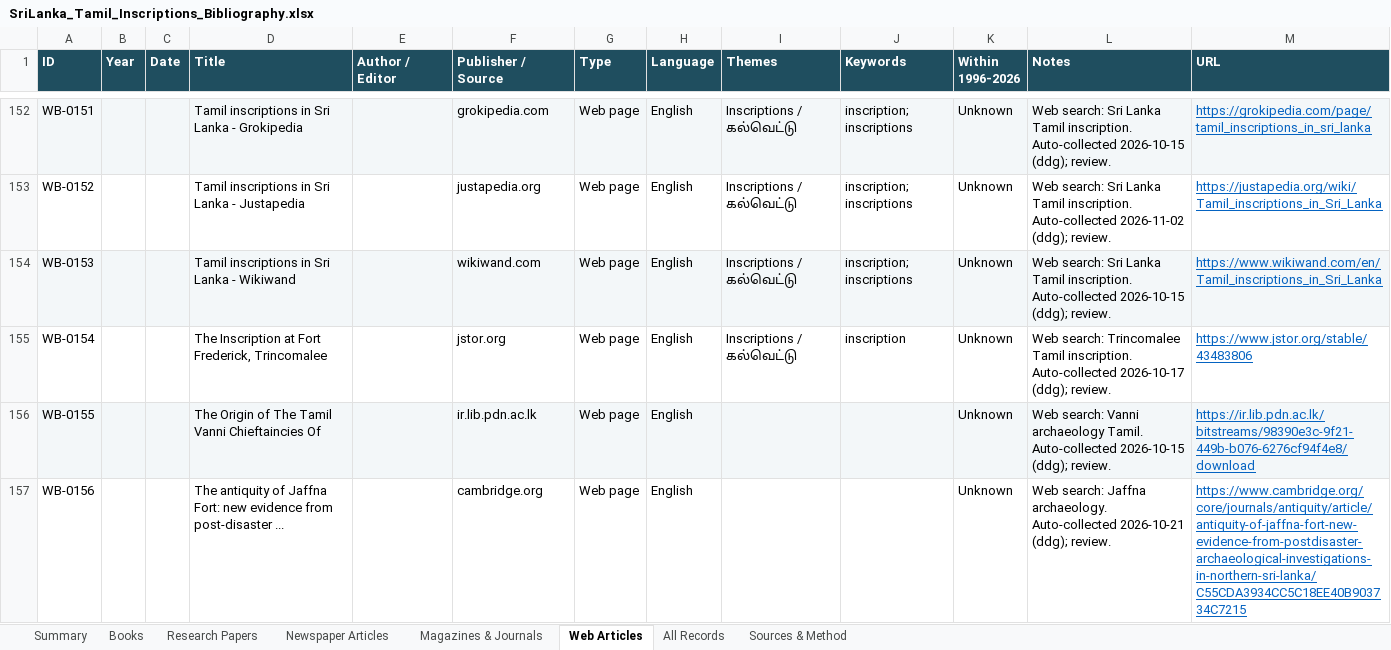
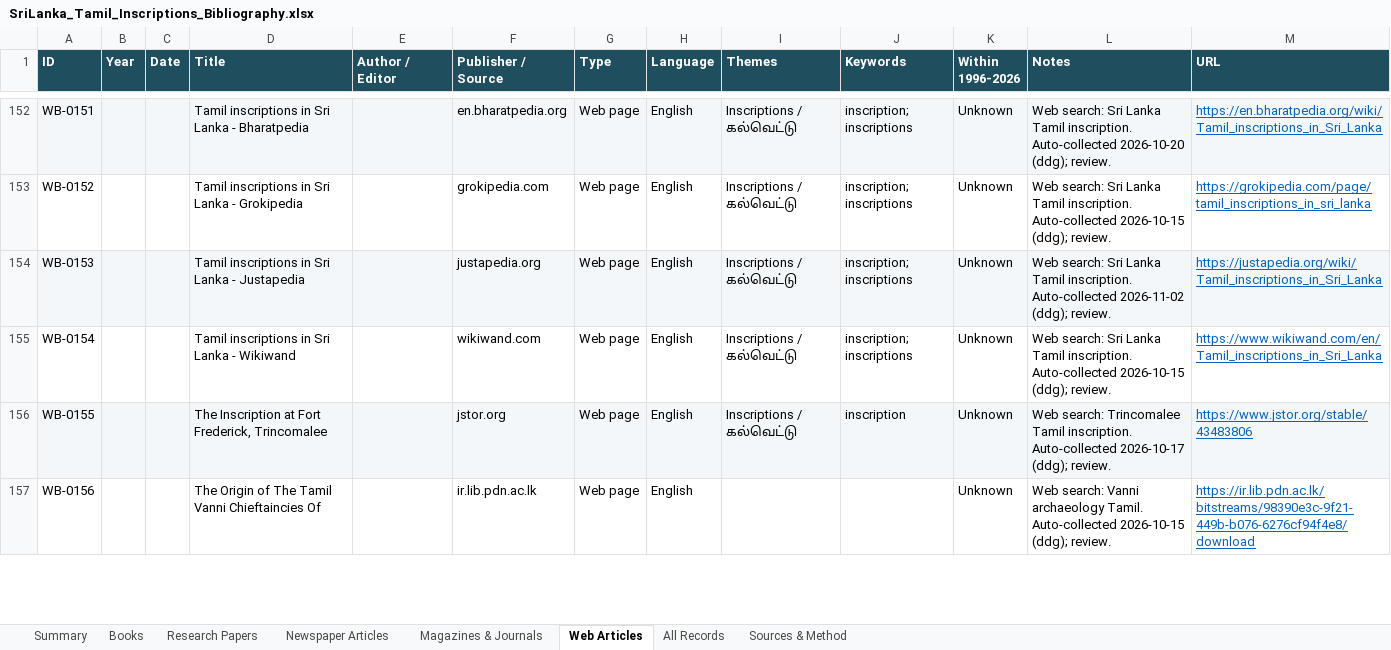
Before and after one commit to Udhayan26/srilanka-tamil-inscriptions-bibliography, an Excel workbook: output/SriLanka_Tamil_Inscriptions_Bibliography.xlsx, sheet Web Articles, drawn as a sheet; only a part is shown, gaps mark what is left out; values as stored, in another font and other column widths than the file's, no borders; the diff covers the shown part only; the diff names each change by its address in the sheet, - before the commit and + after, or states it on an @@ line.

```diff
--- a/output/SriLanka_Tamil_Inscriptions_Bibliography.xlsx (sheet Web Articles)
+++ b/output/SriLanka_Tamil_Inscriptions_Bibliography.xlsx (sheet Web Articles)
-D152 (Title): Tamil inscriptions in Sri Lanka - Grokipedia
+D152 (Title): Tamil inscriptions in Sri Lanka - Bharatpedia
-F152 (Publisher / Source): grokipedia.com
+F152 (Publisher / Source): en.bharatpedia.org
-L152 (Notes): …inscription. Auto-collected 2026-10-15 (ddg); review.
+L152 (Notes): …inscription. Auto-collected 2026-10-20 (ddg); review.
-M152 (URL): https://grokipedia.com/page/tamil_inscriptions_in_sri_lanka
+M152 (URL): https://en.bharatpedia.org/wiki/Tamil_inscriptions_in_Sri_Lanka
-D153 (Title): Tamil inscriptions in Sri Lanka - Justapedia
+D153 (Title): Tamil inscriptions in Sri Lanka - Grokipedia
-F153 (Publisher / Source): justapedia.org
+F153 (Publisher / Source): grokipedia.com
-L153 (Notes): …inscription. Auto-collected 2026-11-02 (ddg); review.
+L153 (Notes): …inscription. Auto-collected 2026-10-15 (ddg); review.
-M153 (URL): https://justapedia.org/wiki/Tamil_inscriptions_in_Sri_Lanka
+M153 (URL): https://grokipedia.com/page/tamil_inscriptions_in_sri_lanka
-D154 (Title): Tamil inscriptions in Sri Lanka - Wikiwand
+D154 (Title): Tamil inscriptions in Sri Lanka - Justapedia
-F154 (Publisher / Source): wikiwand.com
+F154 (Publisher / Source): justapedia.org
-L154 (Notes): …inscription. Auto-collected 2026-10-15 (ddg); review.
+L154 (Notes): …inscription. Auto-collected 2026-11-02 (ddg); review.
-M154 (URL): https://www.wikiwand.com/en/Tamil_inscriptions_in_Sri_Lanka
+M154 (URL): https://justapedia.org/wiki/Tamil_inscriptions_in_Sri_Lanka
-D155 (Title): The Inscription at Fort Frederick, Trincomalee
+D155 (Title): Tamil inscriptions in Sri Lanka - Wikiwand
-F155 (Publisher / Source): jstor.org
+F155 (Publisher / Source): wikiwand.com
-J155 (Keywords): inscription
+J155 (Keywords): inscription; inscriptions
-L155 (Notes): Web search: Trincomalee Tamil inscription. Auto-collected 2026-10-17 (ddg); review.
+L155 (Notes): Web search: Sri Lanka Tamil inscription. Auto-collected 2026-10-15 (ddg); review.
-M155 (URL): https://www.jstor.org/stable/43483806
+M155 (URL): https://www.wikiwand.com/en/Tamil_inscriptions_in_Sri_Lanka
-D156 (Title): The Origin of The Tamil Vanni Chieftaincies Of
+D156 (Title): The Inscription at Fort Frederick, Trincomalee
-F156 (Publisher / Source): ir.lib.pdn.ac.lk
+F156 (Publisher / Source): jstor.org
-I156 (Themes): (empty)
+I156 (Themes): Inscriptions / கல்வெட்டு
-J156 (Keywords): (empty)
+J156 (Keywords): inscription
-L156 (Notes): Web search: Vanni archaeology Tamil. Auto-collected 2026-10-15 (ddg); review.
+L156 (Notes): Web search: Trincomalee Tamil inscription. Auto-collected 2026-10-17 (ddg); review.
-M156 (URL): https://ir.lib.pdn.ac.lk/bitstreams/98390e3c-9f21-449b-b076-6276cf94f4e8/download
+M156 (URL): https://www.jstor.org/stable/43483806
-D157 (Title): The antiquity of Jaffna Fort: new evidence from post-disaster ...
+D157 (Title): The Origin of The Tamil Vanni Chieftaincies Of
-F157 (Publisher / Source): cambridge.org
+F157 (Publisher / Source): ir.lib.pdn.ac.lk
-L157 (Notes): Web search: Jaffna archaeology. Auto-collected 2026-10-21 (ddg); review.
+L157 (Notes): Web search: Vanni archaeology Tamil. Auto-collected 2026-10-15 (ddg); review.
-M157 (URL): https://www.cambridge.org/core/journals/antiquity/article/antiquity-of-jaffna-fort-new-evidence-from-postdisaster-archaeological-investigations-in-northern-sri-lanka/C55CDA3934CC5C18EE40B903734C7215
+M157 (URL): https://ir.lib.pdn.ac.lk/bitstreams/98390e3c-9f21-449b-b076-6276cf94f4e8/download
```
Also changed, not shown: 2 added rows, 1 removed row, 112 edited cells and cell formats elsewhere in this sheet, sheet All Records, sheet Newspaper Articles, sheet Summary, 4 other files.
